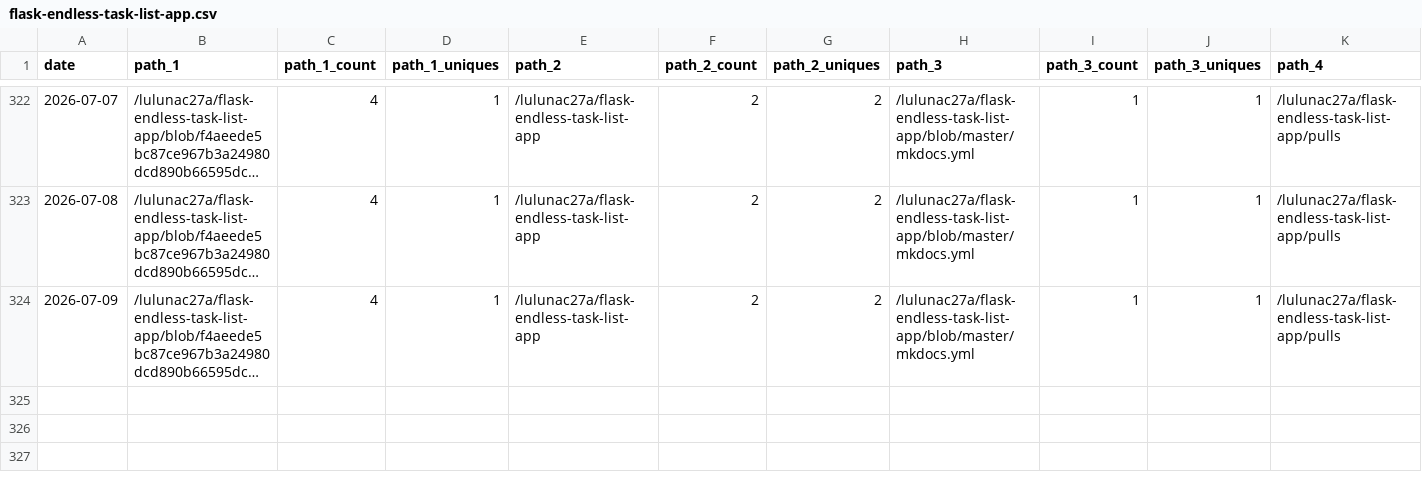
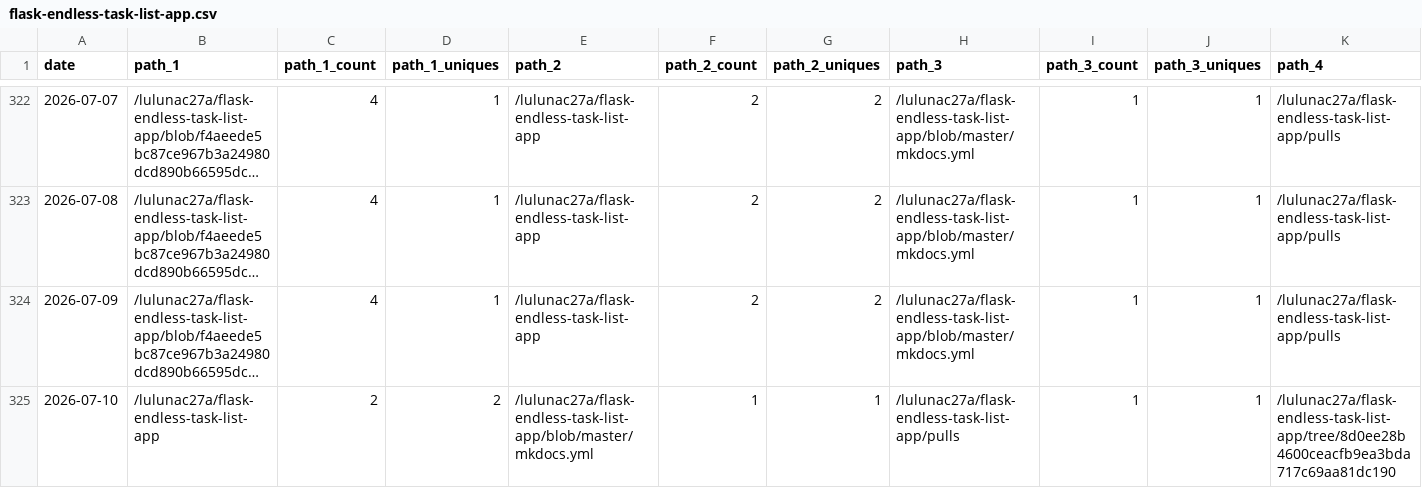
Before and after one commit to lulunac27a/github-repo-traffic-stats, a CSV file: data/github_paths/flask-endless-task-list-app.csv, drawn as a sheet; only a part is shown, gaps mark what is left out; long unchanged cells end in …; rows hold the shown columns only; the diff names each change by its address in the sheet, - before the commit and + after, or states it on an @@ line.

```diff
--- a/data/github_paths/flask-endless-task-list-app.csv
+++ b/data/github_paths/flask-endless-task-list-app.csv
+row 325: 2026-07-10 | /lulunac27a/flask-endless-task-list-app | 2 | 2 | /lulunac27a/flask-endless-task-list-app/blob/master/mkdocs.yml | 1 | 1 | /lulunac27a/flask-endless-task-list-app/pulls | 1 | 1 | /lulunac27a/flask-endless-task-list-app/tree/8d0ee28b4600ceacfb9ea3bda717c69aa81dc190
```
Also changed, not shown: data/github_paths/endless-task-list-adventure.csv, data/github_paths/gamification-task-list-vue-typescript.csv, 55 other files.
